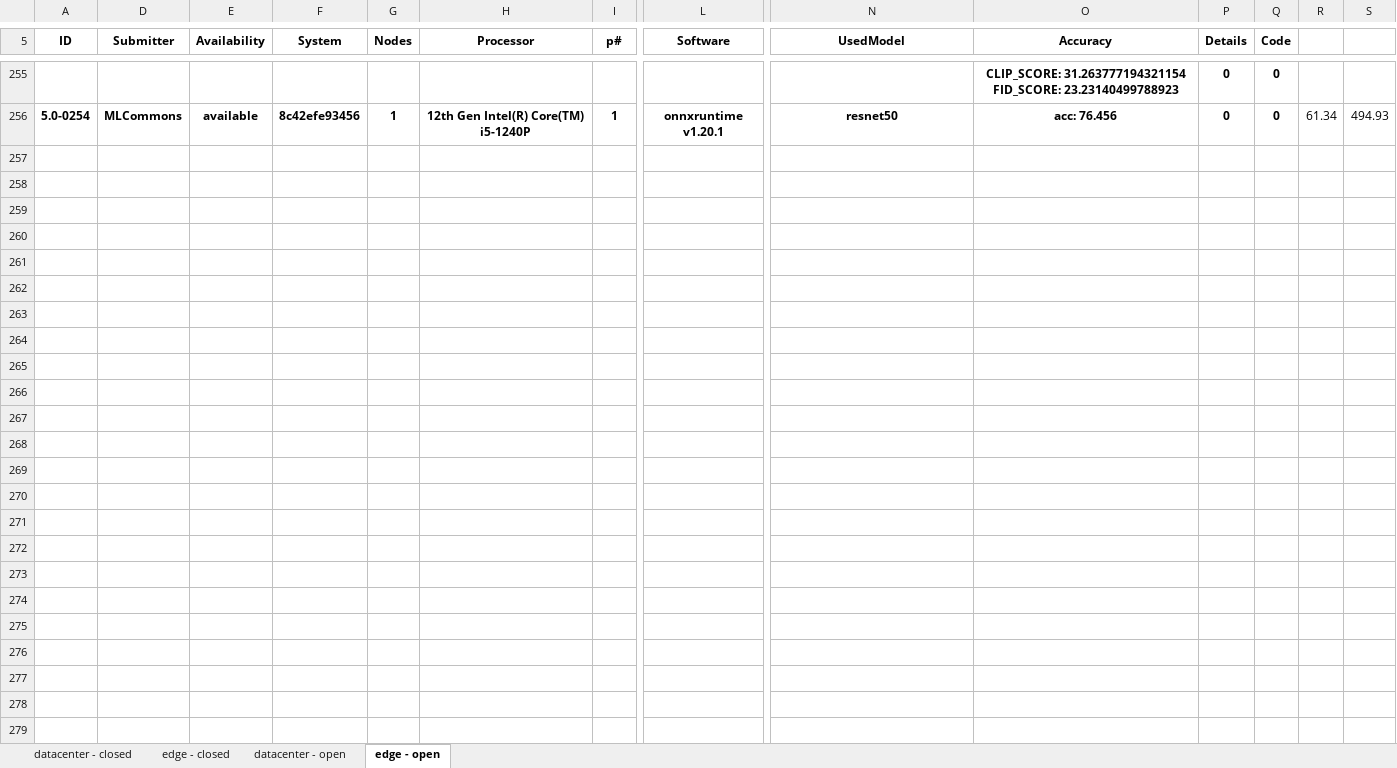
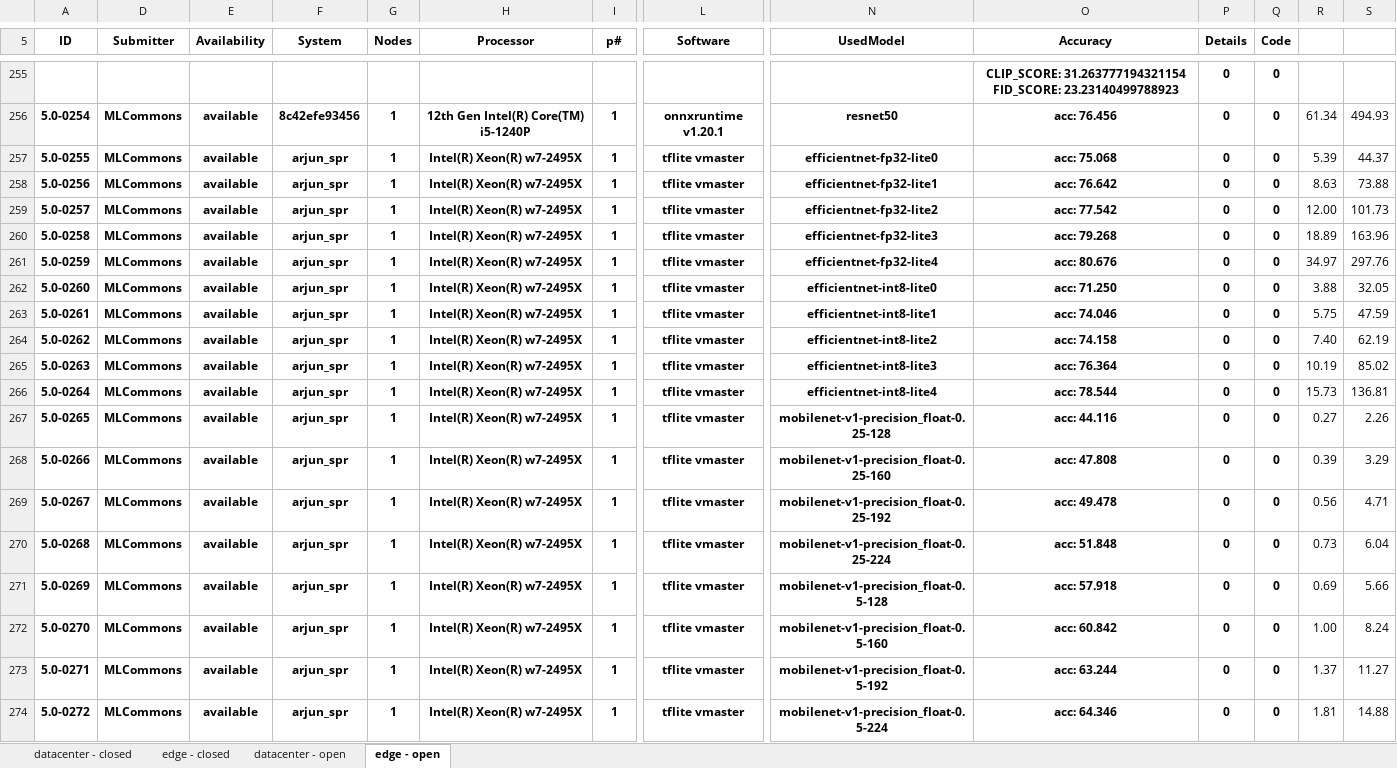
Before and after one commit to seemamp002/mlperf_inference_submissions_v5.0, an Excel workbook: summary.xlsx, sheet edge - open, drawn as a sheet; only a part is shown, gaps mark what is left out; values as stored, in another font and other column widths than the file's, no borders; conditional formats not drawn; rows hold the shown columns only; the diff covers the shown part only; the diff names each change by its address in the sheet, - before the commit and + after, or states it on an @@ line.

Commit message:
Updated results summary

```diff
--- a/summary.xlsx (sheet edge - open)
+++ b/summary.xlsx (sheet edge - open)
+row 257: 5.0-0255 | MLCommons | available | arjun_spr | 1 | Intel(R) Xeon(R) w7-2495X | 1 | tflite vmaster | efficientnet-fp32-lite0 | acc: 75.068 | 0 | 0 | 5.39 | 44.37
+row 258: 5.0-0256 | MLCommons | available | arjun_spr | 1 | Intel(R) Xeon(R) w7-2495X | 1 | tflite vmaster | efficientnet-fp32-lite1 | acc: 76.642 | 0 | 0 | 8.63 | 73.88
+row 259: 5.0-0257 | MLCommons | available | arjun_spr | 1 | Intel(R) Xeon(R) w7-2495X | 1 | tflite vmaster | efficientnet-fp32-lite2 | acc: 77.542 | 0 | 0 | 12.00 | 101.73
+row 260: 5.0-0258 | MLCommons | available | arjun_spr | 1 | Intel(R) Xeon(R) w7-2495X | 1 | tflite vmaster | efficientnet-fp32-lite3 | acc: 79.268 | 0 | 0 | 18.89 | 163.96
+row 261: 5.0-0259 | MLCommons | available | arjun_spr | 1 | Intel(R) Xeon(R) w7-2495X | 1 | tflite vmaster | efficientnet-fp32-lite4 | acc: 80.676 | 0 | 0 | 34.97 | 297.76
+row 262: 5.0-0260 | MLCommons | available | arjun_spr | 1 | Intel(R) Xeon(R) w7-2495X | 1 | tflite vmaster | efficientnet-int8-lite0 | acc: 71.250 | 0 | 0 | 3.88 | 32.05
+row 263: 5.0-0261 | MLCommons | available | arjun_spr | 1 | Intel(R) Xeon(R) w7-2495X | 1 | tflite vmaster | efficientnet-int8-lite1 | acc: 74.046 | 0 | 0 | 5.75 | 47.59
+row 264: 5.0-0262 | MLCommons | available | arjun_spr | 1 | Intel(R) Xeon(R) w7-2495X | 1 | tflite vmaster | efficientnet-int8-lite2 | acc: 74.158 | 0 | 0 | 7.40 | 62.19
+row 265: 5.0-0263 | MLCommons | available | arjun_spr | 1 | Intel(R) Xeon(R) w7-2495X | 1 | tflite vmaster | efficientnet-int8-lite3 | acc: 76.364 | 0 | 0 | 10.19 | 85.02
+row 266: 5.0-0264 | MLCommons | available | arjun_spr | 1 | Intel(R) Xeon(R) w7-2495X | 1 | tflite vmaster | efficientnet-int8-lite4 | acc: 78.544 | 0 | 0 | 15.73 | 136.81
+row 267: 5.0-0265 | MLCommons | available | arjun_spr | 1 | Intel(R) Xeon(R) w7-2495X | 1 | tflite vmaster | mobilenet-v1-precision_float-0.25-128 | acc: 44.116 | 0 | 0 | 0.27 | 2.26
+row 268: 5.0-0266 | MLCommons | available | arjun_spr | 1 | Intel(R) Xeon(R) w7-2495X | 1 | tflite vmaster | mobilenet-v1-precision_float-0.25-160 | acc: 47.808 | 0 | 0 | 0.39 | 3.29
+row 269: 5.0-0267 | MLCommons | available | arjun_spr | 1 | Intel(R) Xeon(R) w7-2495X | 1 | tflite vmaster | mobilenet-v1-precision_float-0.25-192 | acc: 49.478 | 0 | 0 | 0.56 | 4.71
+row 270: 5.0-0268 | MLCommons | available | arjun_spr | 1 | Intel(R) Xeon(R) w7-2495X | 1 | tflite vmaster | mobilenet-v1-precision_float-0.25-224 | acc: 51.848 | 0 | 0 | 0.73 | 6.04
+row 271: 5.0-0269 | MLCommons | available | arjun_spr | 1 | Intel(R) Xeon(R) w7-2495X | 1 | tflite vmaster | mobilenet-v1-precision_float-0.5-128 | acc: 57.918 | 0 | 0 | 0.69 | 5.66
+row 272: 5.0-0270 | MLCommons | available | arjun_spr | 1 | Intel(R) Xeon(R) w7-2495X | 1 | tflite vmaster | mobilenet-v1-precision_float-0.5-160 | acc: 60.842 | 0 | 0 | 1.00 | 8.24
+row 273: 5.0-0271 | MLCommons | available | arjun_spr | 1 | Intel(R) Xeon(R) w7-2495X | 1 | tflite vmaster | mobilenet-v1-precision_float-0.5-192 | acc: 63.244 | 0 | 0 | 1.37 | 11.27
+row 274: 5.0-0272 | MLCommons | available | arjun_spr | 1 | Intel(R) Xeon(R) w7-2495X | 1 | tflite vmaster | mobilenet-v1-precision_float-0.5-224 | acc: 64.346 | 0 | 0 | 1.81 | 14.88
```
Also changed, not shown: 63 added rows elsewhere in this sheet, hidden cells, 4 other files.
